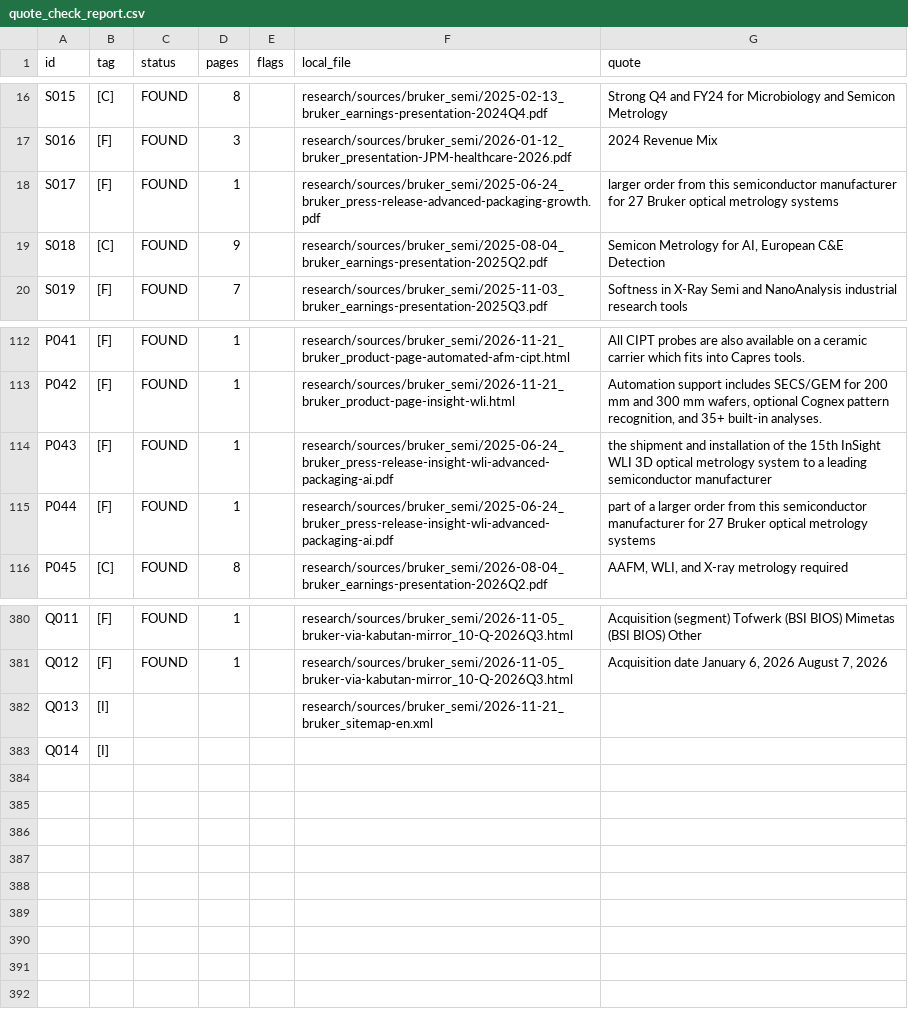
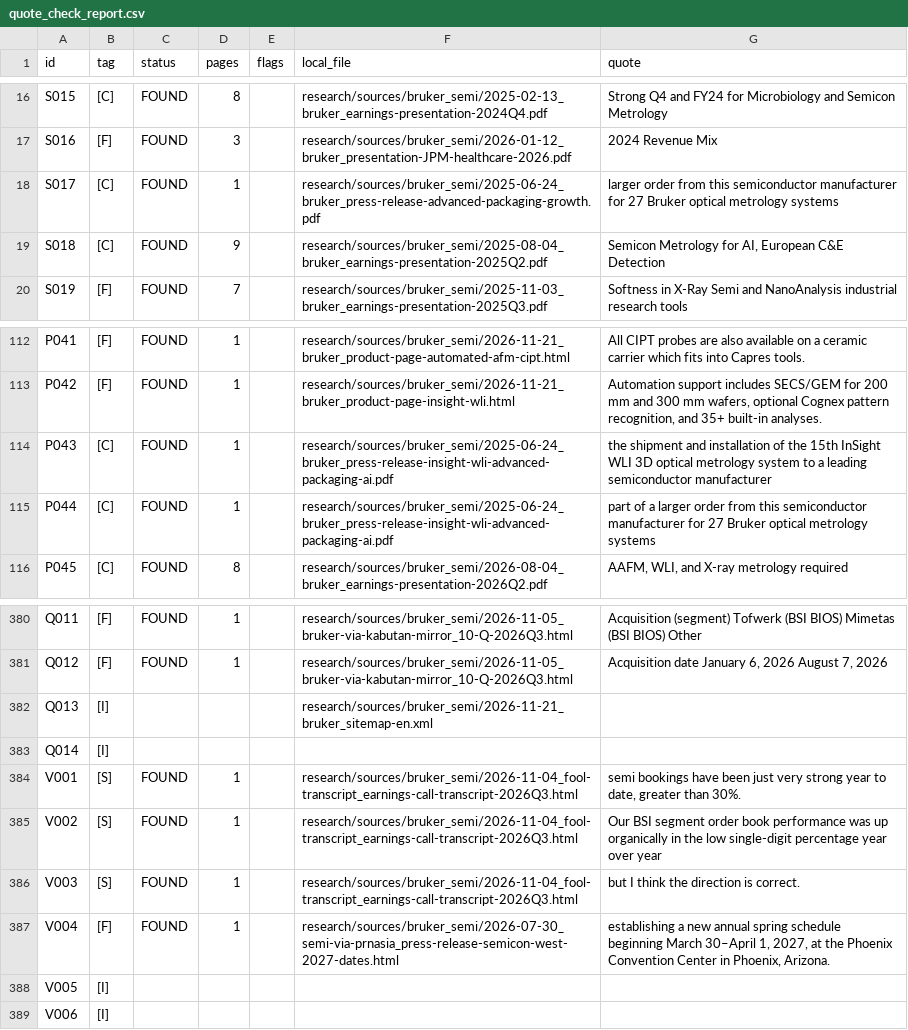
Before and after one commit to chuckylulu/gitTest, a CSV file: research/out/bruker_semi/calc/quote_check_report.csv, drawn as a sheet; only a part is shown, gaps mark what is left out.

```diff
--- a/research/out/bruker_semi/calc/quote_check_report.csv
+++ b/research/out/bruker_semi/calc/quote_check_report.csv
@@ -17,3 +17,3 @@ S015,[C],FOUND,8,,research/sources/bruker_semi/2025-02-13_bruker_earnings-presen
 S016,[F],FOUND,3,,research/sources/bruker_semi/2026-01-12_bruker_presentation-JPM-healthcare-2026.pdf,2024 Revenue Mix
-S017,[F],FOUND,1,,research/sources/bruker_semi/2025-06-24_bruker_press-release-advanced-packaging-growth.pdf,larger order from this semiconductor manufacturer for 27 Bruker optical metrology systems
+S017,[C],FOUND,1,,research/sources/bruker_semi/2025-06-24_bruker_press-release-advanced-packaging-growth.pdf,larger order from this semiconductor manufacturer for 27 Bruker optical metrology systems
 S018,[C],FOUND,9,,research/sources/bruker_semi/2025-08-04_bruker_earnings-presentation-2025Q2.pdf,"Semicon Metrology for AI, European C&E Detection"
@@ -113,4 +113,4 @@ P041,[F],FOUND,1,,research/sources/bruker_semi/2026-11-21_bruker_product-page-au
 P042,[F],FOUND,1,,research/sources/bruker_semi/2026-11-21_bruker_product-page-insight-wli.html,"Automation support includes SECS/GEM for 200 mm and 300 mm wafers, optional Cognex pattern recognition, and 35+ built-in analyses."
-P043,[F],FOUND,1,,research/sources/bruker_semi/2025-06-24_bruker_press-release-insight-wli-advanced-packaging-ai.pdf,the shipment and installation of the 15th InSight WLI 3D optical metrology system to a leading semiconductor manufacturer
-P044,[F],FOUND,1,,research/sources/bruker_semi/2025-06-24_bruker_press-release-insight-wli-advanced-packaging-ai.pdf,part of a larger order from this semiconductor manufacturer for 27 Bruker optical metrology systems
+P043,[C],FOUND,1,,research/sources/bruker_semi/2025-06-24_bruker_press-release-insight-wli-advanced-packaging-ai.pdf,the shipment and installation of the 15th InSight WLI 3D optical metrology system to a leading semiconductor manufacturer
+P044,[C],FOUND,1,,research/sources/bruker_semi/2025-06-24_bruker_press-release-insight-wli-advanced-packaging-ai.pdf,part of a larger order from this semiconductor manufacturer for 27 Bruker optical metrology systems
 P045,[C],FOUND,8,,research/sources/bruker_semi/2026-08-04_bruker_earnings-presentation-2026Q2.pdf,"AAFM, WLI, and X-ray metrology required"
@@ -383 +383,7 @@ Q013,[I],,,,research/sources/bruker_semi/2026-11-21_bruker_sitemap-en.xml,
 Q014,[I],,,,,
+V001,[S],FOUND,1,,research/sources/bruker_semi/2026-11-04_fool-transcript_earnings-call-transcript-2026Q3.html,"semi bookings have been just very strong year to date, greater than 30%."
+V002,[S],FOUND,1,,research/sources/bruker_semi/2026-11-04_fool-transcript_earnings-call-transcript-2026Q3.html,Our BSI segment order book performance was up organically in the low single-digit percentage year over year
+V003,[S],FOUND,1,,research/sources/bruker_semi/2026-11-04_fool-transcript_earnings-call-transcript-2026Q3.html,but I think the direction is correct.
+V004,[F],FOUND,1,,research/sources/bruker_semi/2026-07-30_semi-via-prnasia_press-release-semicon-west-2027-dates.html,"establishing a new annual spring schedule beginning March 30–April 1, 2027, at the Phoenix Convention Center in Phoenix, Arizona."
+V005,[I],,,,,
+V006,[I],,,,,
```
Also changed, not shown: research/out/bruker_semi/evidence.csv, research/out/bruker_semi/parts/G.csv, 12 other files.
